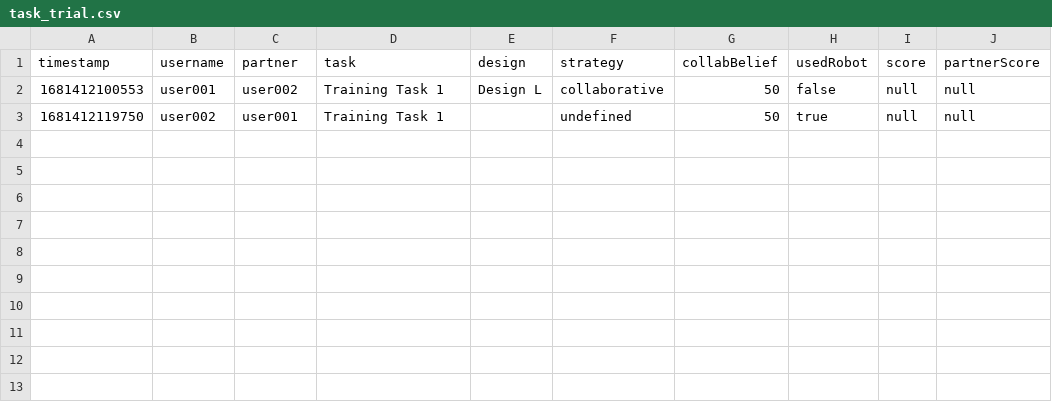
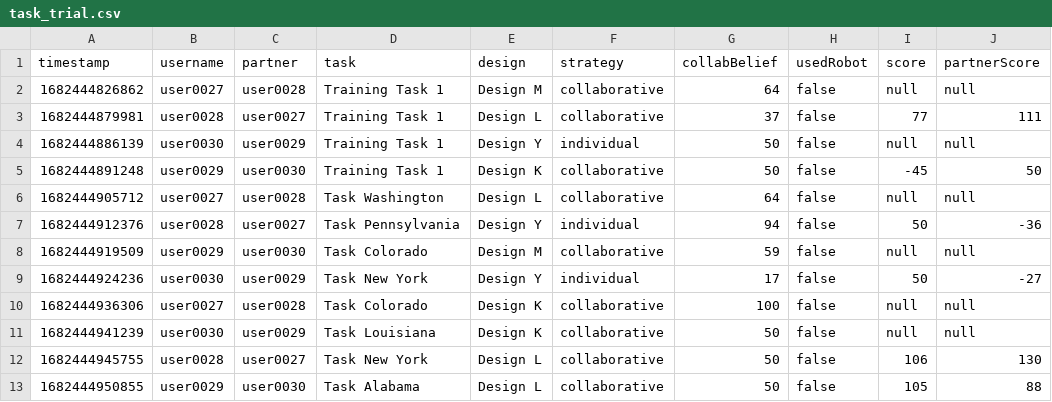
Before and after one commit to code-lab-org/stratdyn, a CSV file: task_trial.csv, drawn as a sheet.

```diff
--- a/task_trial.csv
+++ b/task_trial.csv
@@ -1,3 +1,13 @@
 timestamp,username,partner,task,design,strategy,collabBelief,usedRobot, score,partnerScore
-1681412100553,user001,user002,Training Task 1,Design L,collaborative,50, false, null, null
-1681412119750,user002,user001,Training Task 1,,undefined,50, true, null, null
+1682444826862,user0027,user0028,Training Task 1,Design M,collaborative,64, false, null, null
+1682444879981,user0028,user0027,Training Task 1,Design L,collaborative,37, false, 77, 111
+1682444886139,user0030,user0029,Training Task 1,Design Y,individual,50, false, null, null
+1682444891248,user0029,user0030,Training Task 1,Design K,collaborative,50, false, -45, 50
+1682444905712,user0027,user0028,Task Washington,Design L,collaborative,64, false, null, null
+1682444912376,user0028,user0027,Task Pennsylvania,Design Y,individual,94, false, 50, -36
+1682444919509,user0029,user0030,Task Colorado,Design M,collaborative,59, false, null, null
+1682444924236,user0030,user0029,Task New York,Design Y,individual,17, false, 50, -27
+1682444936306,user0027,user0028,Task Colorado,Design K,collaborative,100, false, null, null
+1682444941239,user0030,user0029,Task Louisiana,Design K,collaborative,50, false, null, null
+1682444945755,user0028,user0027,Task New York,Design L,collaborative,50, false, 106, 130
+1682444950855,user0029,user0030,Task Alabama,Design L,collaborative,50, false, 105, 88
```
Also changed, not shown: 52 other files.
